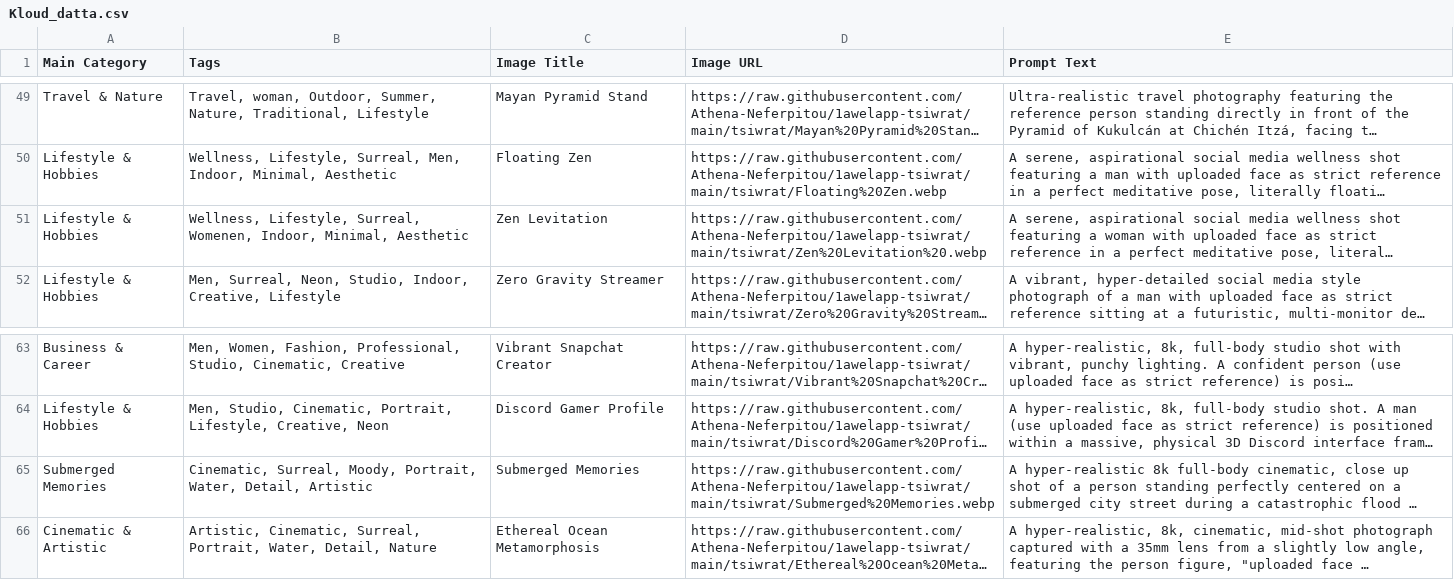
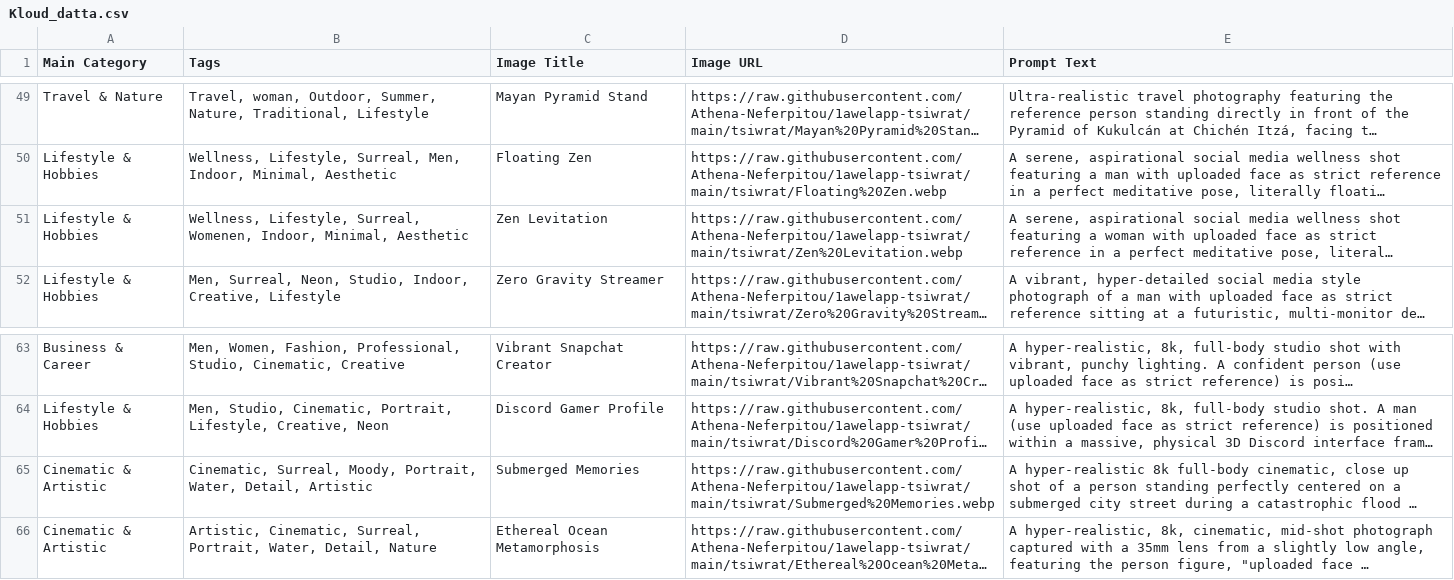
Before and after one commit to Athena-Neferpitou/1awelapp-tsiwrat, a CSV file: kloud_datta/Kloud_datta.csv, drawn as a sheet; only a part is shown, gaps mark what is left out; long unchanged cells end in …; the diff names each change by its address in the sheet, - before the commit and + after, or states it on an @@ line.

Commit message:
Add files via upload

```diff
--- a/kloud_datta/Kloud_datta.csv
+++ b/kloud_datta/Kloud_datta.csv
-D51 (Image URL): https://raw.githubusercontent.com/Athena-Neferpitou/1awelapp-tsiwrat/main/tsiwrat/Zen%20Levitation%20.webp
+D51 (Image URL): https://raw.githubusercontent.com/Athena-Neferpitou/1awelapp-tsiwrat/main/tsiwrat/Zen%20Levitation.webp
-A65 (Main Category): Submerged Memories
+A65 (Main Category): Cinematic & Artistic
```
